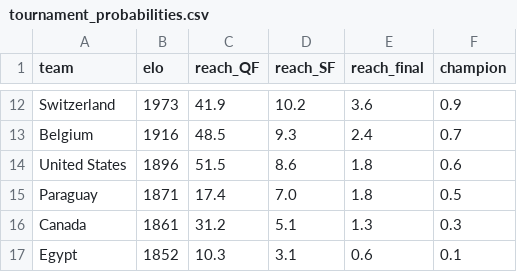
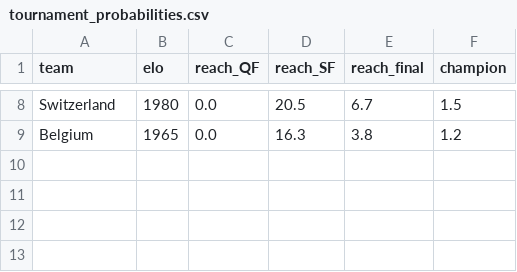
Before and after one commit to arnavvpareek/worldcup26-predictor, a CSV file: data/processed/tournament_probabilities.csv, drawn as a sheet; only a part is shown, gaps mark what is left out; removed rows and columns are numbered as before the commit, all else as after; the diff covers the shown part only; the diff names each change by its address in the sheet, - before the commit and + after, or states it on an @@ line.

```diff
--- a/data/processed/tournament_probabilities.csv
+++ b/data/processed/tournament_probabilities.csv
-B8 (elo): 1973
+B8 (elo): 1980
-C8 (reach_QF): 41.9
+C8 (reach_QF): 0.0
-D8 (reach_SF): 10.2
+D8 (reach_SF): 20.5
-E8 (reach_final): 3.6
+E8 (reach_final): 6.7
-F8 (champion): 0.9
+F8 (champion): 1.5
-B9 (elo): 1916
+B9 (elo): 1965
-C9 (reach_QF): 48.5
+C9 (reach_QF): 0.0
-D9 (reach_SF): 9.3
+D9 (reach_SF): 16.3
-E9 (reach_final): 2.4
+E9 (reach_final): 3.8
-F9 (champion): 0.7
+F9 (champion): 1.2
-row 14: United States | 1896 | 51.5 | 8.6 | 1.8 | 0.6
-row 15: Paraguay | 1871 | 17.4 | 7.0 | 1.8 | 0.5
-row 16: Canada | 1861 | 31.2 | 5.1 | 1.3 | 0.3
-row 17: Egypt | 1852 | 10.3 | 3.1 | 0.6 | 0.1
```
Also changed, not shown: 1 added row, 5 removed rows and 25 edited cells elsewhere in this file, 2 other files.
